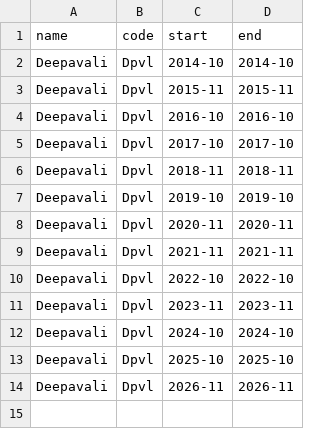
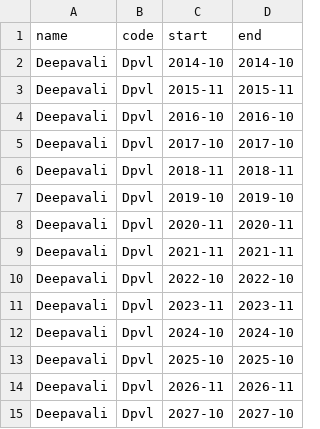
Before and after one commit to calvin4370/nhb-museum-visitorship-forecasting, a CSV file: src/events/event_ranges/deepavali.csv, drawn as a sheet; the diff names each change by its address in the sheet, - before the commit and + after, or states it on an @@ line.

Commit message:
feat(events): add is_deepavali feature for IHC
- adapt models to take in feature list if applicable instead of
hardcoded feature list
- deepavali dates must be manually updated in the csv in
src/events/event-ranges for now
- update pipeline to include is_deepavali in the feature list for IHC
only

Resolves #5

```diff
--- a/src/events/event_ranges/deepavali.csv
+++ b/src/events/event_ranges/deepavali.csv
+row 15: Deepavali | Dpvl | 2027-10 | 2027-10
```
Also changed, not shown: 10 other files.
